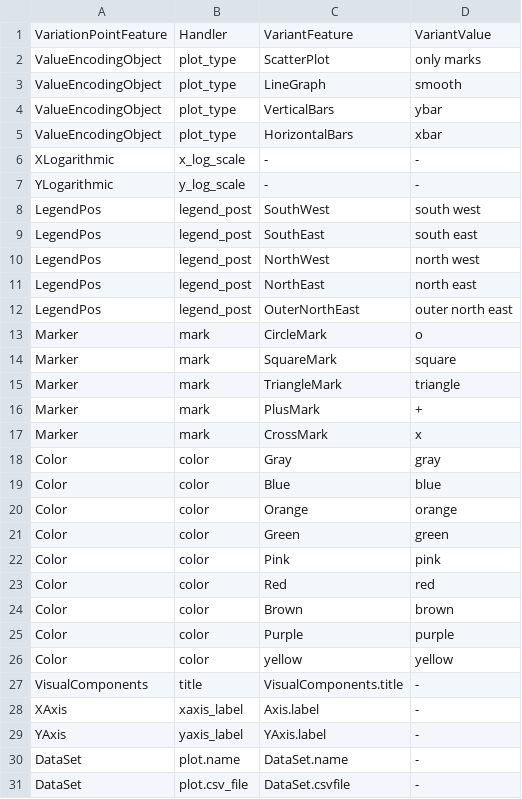
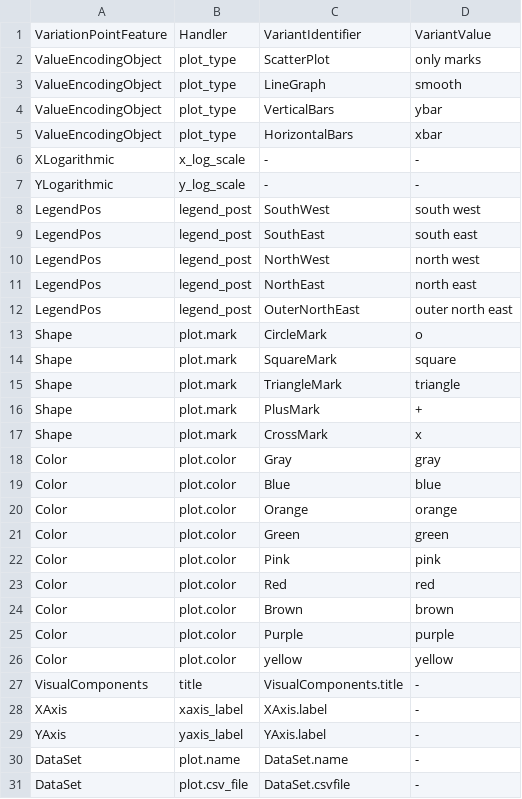
Before and after one commit to diverso-lab/spl_visualization_design, a CSV file: mapping_models/pgfplots_map.csv, drawn as a sheet; only a part is shown.

```diff
--- a/mapping_models/pgfplots_map.csv
+++ b/mapping_models/pgfplots_map.csv
@@ -1,2 +1,2 @@
-VariationPointFeature, Handler, VariantFeature, VariantValue
+VariationPointFeature, Handler, VariantIdentifier, VariantValue
 ValueEncodingObject, plot_type, ScatterPlot, only marks
@@ -12,18 +12,18 @@ LegendPos, legend_post, NorthEast, north east
 LegendPos, legend_post, OuterNorthEast, outer north east
-Marker, mark, CircleMark, o
-Marker, mark, SquareMark, square
-Marker, mark, TriangleMark, triangle
-Marker, mark, PlusMark, +
-Marker, mark, CrossMark, x
-Color, color, Gray, gray
-Color, color, Blue, blue
-Color, color, Orange, orange
-Color, color, Green, green
-Color, color, Pink, pink
-Color, color, Red, red
-Color, color, Brown, brown
-Color, color, Purple, purple
-Color, color, yellow, yellow
+Shape, plot.mark, CircleMark, o
+Shape, plot.mark, SquareMark, square
+Shape, plot.mark, TriangleMark, triangle
+Shape, plot.mark, PlusMark, +
+Shape, plot.mark, CrossMark, x
+Color, plot.color, Gray, gray
+Color, plot.color, Blue, blue
+Color, plot.color, Orange, orange
+Color, plot.color, Green, green
+Color, plot.color, Pink, pink
+Color, plot.color, Red, red
+Color, plot.color, Brown, brown
+Color, plot.color, Purple, purple
+Color, plot.color, yellow, yellow
 VisualComponents, title, VisualComponents.title, -
-XAxis, xaxis_label, Axis.label, -
+XAxis, xaxis_label, XAxis.label, -
 YAxis, yaxis_label, YAxis.label, -
```
Also changed, not shown: 26 other files.
